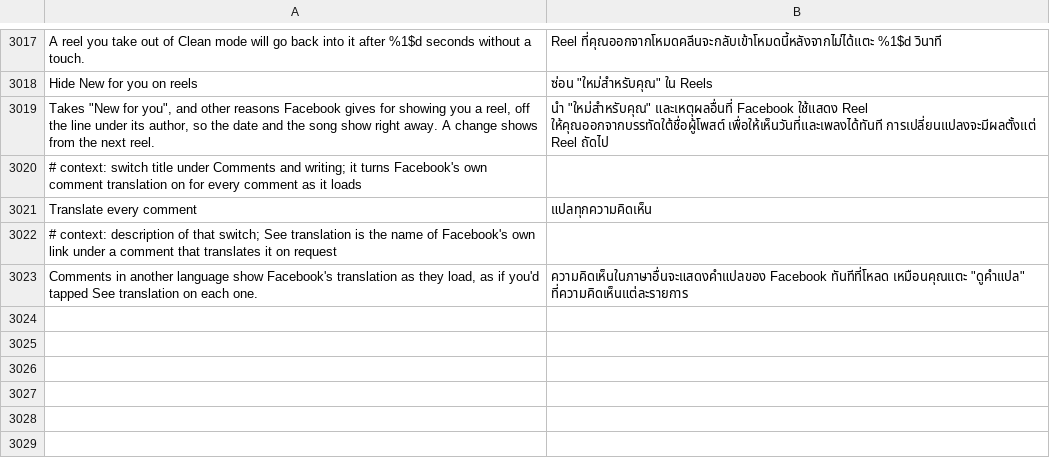
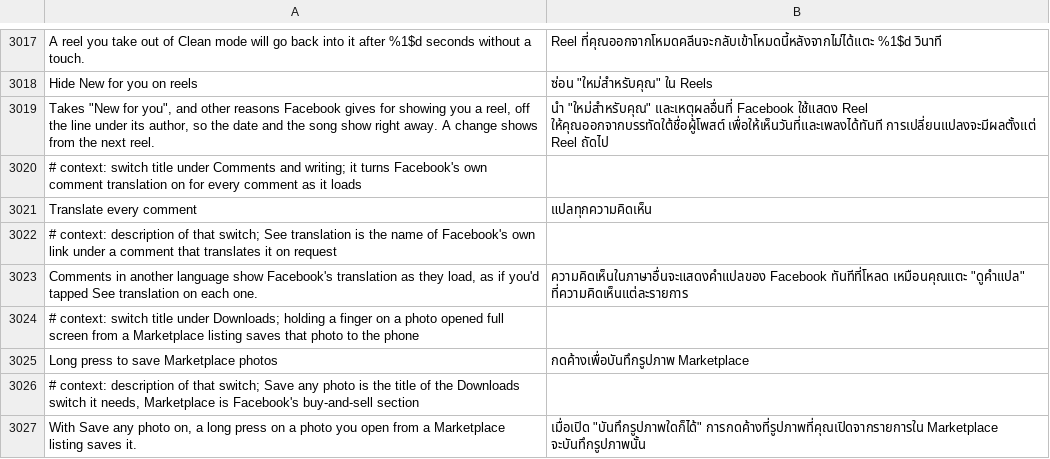
Before and after one commit to SysAdminDoc/HushFacebook, a TSV file: extensions/shared/library/src/main/l10n/th.tsv, drawn as a sheet; only a part is shown, gaps mark what is left out.

Commit message:
feat(downloads): long press to save Marketplace photos
A Marketplace listing draws every photo, in its strip and full screen,
through React Native's Fresco Vito image manager, not the photo viewer
manager. Hook its typed setSource and setSrc to keep the biggest web
address per view, and listen on that ImageView for the press: a still
hold on a photo at least two thirds of the screen wide saves it, then a
cancel through the root view ends React Native's press so the lift
opens nothing. Taps and swipes still reach the listing.

Refs #515

```diff
--- a/extensions/shared/library/src/main/l10n/th.tsv
+++ b/extensions/shared/library/src/main/l10n/th.tsv
@@ -3023 +3023,5 @@ Translate every comment	แปลทุกความคิดเห็น
 Comments in another language show Facebook's translation as they load, as if you'd tapped See translation on each one.	ความคิดเห็นในภาษาอื่นจะแสดงคำแปลของ Facebook ทันทีที่โหลด เหมือนคุณแตะ "ดูคำแปล" ที่ความคิดเห็นแต่ละรายการ
+# context: switch title under Downloads; holding a finger on a photo opened full screen from a Marketplace listing saves that photo to the phone
+Long press to save Marketplace photos	กดค้างเพื่อบันทึกรูปภาพ Marketplace
+# context: description of that switch; Save any photo is the title of the Downloads switch it needs, Marketplace is Facebook's buy-and-sell section
+With Save any photo on, a long press on a photo you open from a Marketplace listing saves it.	เมื่อเปิด "บันทึกรูปภาพใดก็ได้" การกดค้างที่รูปภาพที่คุณเปิดจากรายการใน Marketplace จะบันทึกรูปภาพนั้น
```
Also changed, not shown: extensions/shared/library/src/main/l10n/de.tsv, extensions/shared/library/src/main/l10n/es.tsv, 35 other files.
